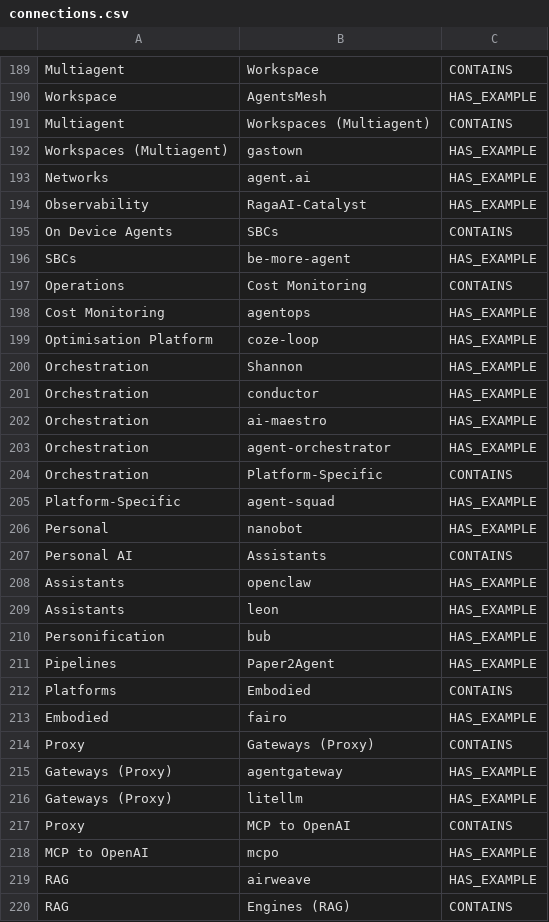
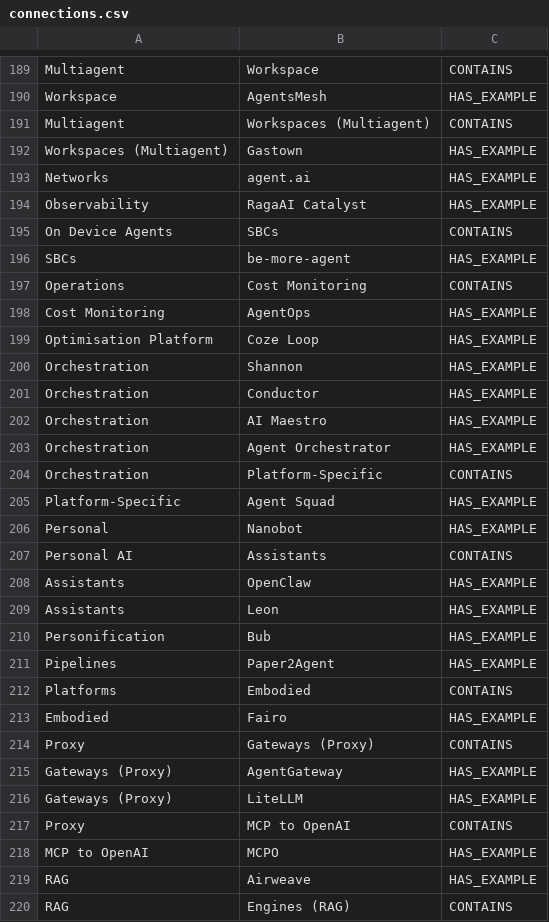
Before and after one commit to danielrosehill/Agentic-AI-Ecosystem, a CSV file: kumu/connections.csv, drawn as a sheet; only a part is shown, gaps mark what is left out; the diff covers the shown part only.

Commit message:
Normalize 124 project display labels
Strip org/repo prefixes, capitalize lowercase single-word names,
preserve intentional CamelCase, and apply a manual override dict
for brand casings (AutoGen, CrewAI, TruLens, DeepEval, LiteLLM,
MindsDB, RAGFlow, LiveKit Agents, Vercel AI SDK, etc.).

Node IDs unchanged — only display labels. scripts/normalize_names.py
is rerunnable; extend OVERRIDES to correct new names as they land.

```diff
--- a/kumu/connections.csv
+++ b/kumu/connections.csv
@@ -191,5 +191,5 @@ Workspace,AgentsMesh,HAS_EXAMPLE
 Multiagent,Workspaces (Multiagent),CONTAINS
-Workspaces (Multiagent),gastown,HAS_EXAMPLE
+Workspaces (Multiagent),Gastown,HAS_EXAMPLE
 Networks,agent.ai,HAS_EXAMPLE
-Observability,RagaAI-Catalyst,HAS_EXAMPLE
+Observability,RagaAI Catalyst,HAS_EXAMPLE
 On Device Agents,SBCs,CONTAINS
@@ -197,24 +197,24 @@ SBCs,be-more-agent,HAS_EXAMPLE
 Operations,Cost Monitoring,CONTAINS
-Cost Monitoring,agentops,HAS_EXAMPLE
-Optimisation Platform,coze-loop,HAS_EXAMPLE
+Cost Monitoring,AgentOps,HAS_EXAMPLE
+Optimisation Platform,Coze Loop,HAS_EXAMPLE
 Orchestration,Shannon,HAS_EXAMPLE
-Orchestration,conductor,HAS_EXAMPLE
-Orchestration,ai-maestro,HAS_EXAMPLE
-Orchestration,agent-orchestrator,HAS_EXAMPLE
+Orchestration,Conductor,HAS_EXAMPLE
+Orchestration,AI Maestro,HAS_EXAMPLE
+Orchestration,Agent Orchestrator,HAS_EXAMPLE
 Orchestration,Platform-Specific,CONTAINS
-Platform-Specific,agent-squad,HAS_EXAMPLE
-Personal,nanobot,HAS_EXAMPLE
+Platform-Specific,Agent Squad,HAS_EXAMPLE
+Personal,Nanobot,HAS_EXAMPLE
 Personal AI,Assistants,CONTAINS
-Assistants,openclaw,HAS_EXAMPLE
-Assistants,leon,HAS_EXAMPLE
-Personification,bub,HAS_EXAMPLE
+Assistants,OpenClaw,HAS_EXAMPLE
+Assistants,Leon,HAS_EXAMPLE
+Personification,Bub,HAS_EXAMPLE
 Pipelines,Paper2Agent,HAS_EXAMPLE
 Platforms,Embodied,CONTAINS
-Embodied,fairo,HAS_EXAMPLE
+Embodied,Fairo,HAS_EXAMPLE
 Proxy,Gateways (Proxy),CONTAINS
-Gateways (Proxy),agentgateway,HAS_EXAMPLE
-Gateways (Proxy),litellm,HAS_EXAMPLE
+Gateways (Proxy),AgentGateway,HAS_EXAMPLE
+Gateways (Proxy),LiteLLM,HAS_EXAMPLE
 Proxy,MCP to OpenAI,CONTAINS
-MCP to OpenAI,mcpo,HAS_EXAMPLE
-RAG,airweave,HAS_EXAMPLE
+MCP to OpenAI,MCPO,HAS_EXAMPLE
+RAG,Airweave,HAS_EXAMPLE
 RAG,Engines (RAG),CONTAINS
```
Also changed, not shown: 107 edited cells elsewhere in this file, kumu/elements.csv, 5 other files.
